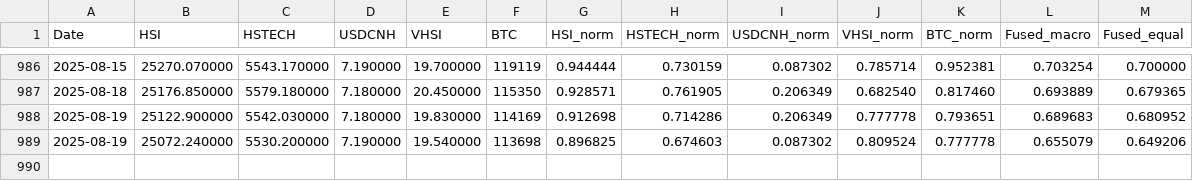
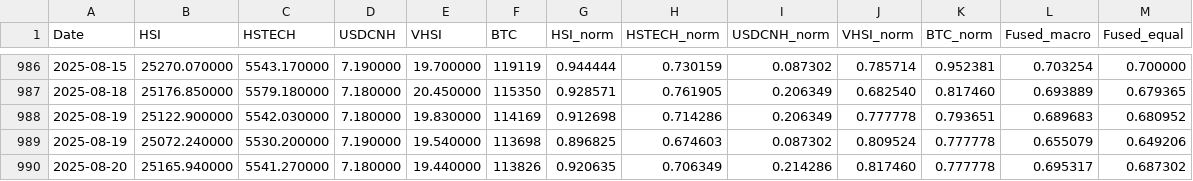
Before and after one commit to edwardchin811227/HK20, a CSV file: data/factors.csv, drawn as a sheet; only a part is shown, gaps mark what is left out.

```diff
--- a/data/factors.csv
+++ b/data/factors.csv
@@ -989 +989,2 @@ Date,HSI,HSTECH,USDCNH,VHSI,BTC,HSI_norm,HSTECH_norm,USDCNH_norm,VHSI_norm,BTC_n
 2025-08-19,25072.240000,5530.200000,7.190000,19.540000,113698,0.896825,0.674603,0.087302,0.809524,0.777778,0.655079,0.649206
+2025-08-20,25165.940000,5541.270000,7.180000,19.440000,113826,0.920635,0.706349,0.214286,0.817460,0.777778,0.695317,0.687302
```
